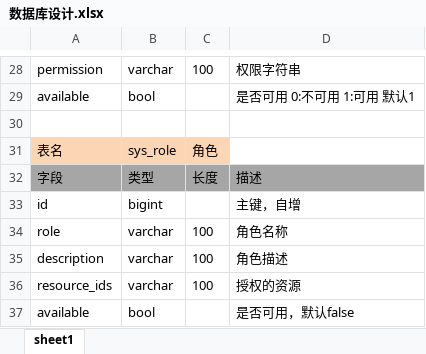
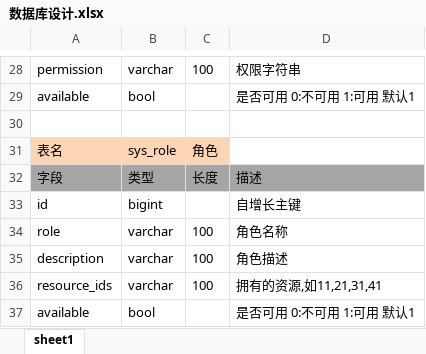
Before and after one commit to paulandcode/paulandcode_shiro, an Excel workbook: doc/数据库设计.xlsx, sheet sheet1, drawn as a sheet; only a part is shown, gaps mark what is left out; values as stored, in another font and other column widths than the file's, no borders; the diff covers the shown part only; the diff names each change by its address in the sheet, - before the commit and + after, or states it on an @@ line.

```diff
--- a/doc/数据库设计.xlsx (sheet sheet1)
+++ b/doc/数据库设计.xlsx (sheet sheet1)
-D33: 主键，自增
+D33: 自增长主键
-D36: 授权的资源
+D36: 拥有的资源,如11,21,31,41
-D37: 是否可用，默认false
+D37: 是否可用 0:不可用 1:可用 默认1
```
Also changed, not shown: 8 edited cells elsewhere in this sheet, 18 other files.
